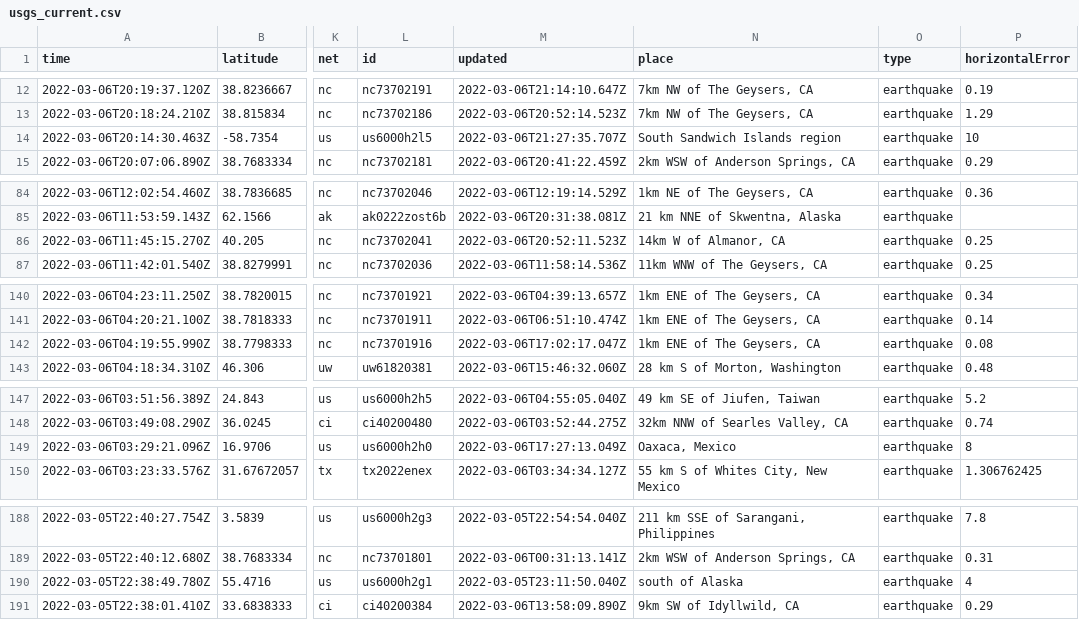
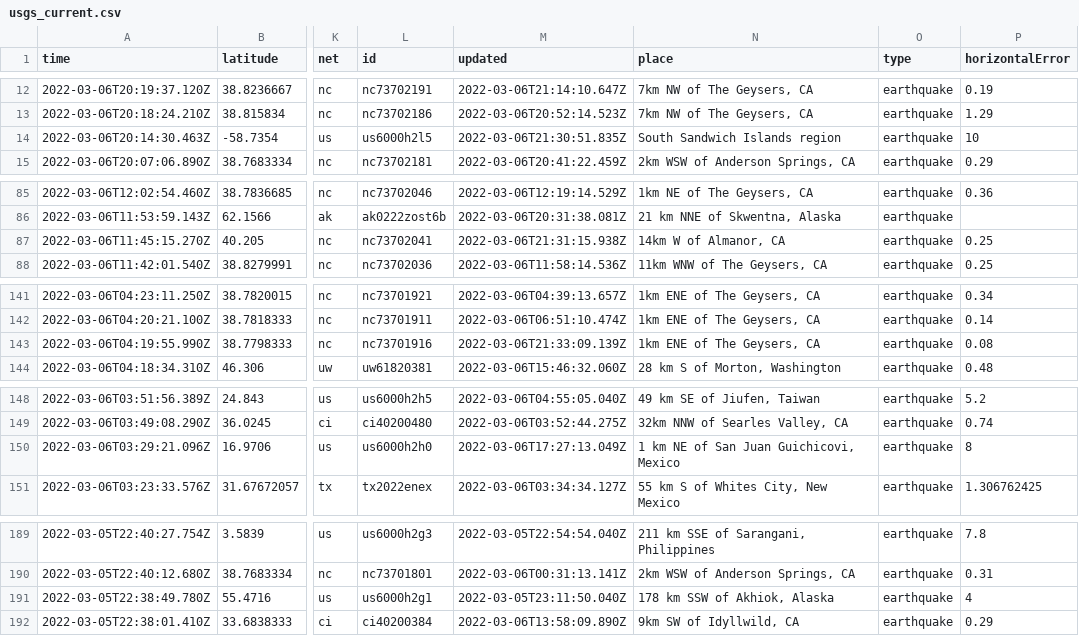
Before and after one commit to sahanasjay/nicar-22-git-actions, a CSV file: usgs_current.csv, drawn as a sheet; only a part is shown, gaps mark what is left out; addresses are those after the commit; the diff covers the shown part only; the diff names each change by its address in the sheet, - before the commit and + after, or states it on an @@ line.

```diff
--- a/usgs_current.csv
+++ b/usgs_current.csv
-M14 (updated): 2022-03-06T21:27:35.707Z
+M14 (updated): 2022-03-06T21:30:51.835Z
-M87 (updated): 2022-03-06T20:52:11.523Z
+M87 (updated): 2022-03-06T21:31:15.938Z
-M143 (updated): 2022-03-06T17:02:17.047Z
+M143 (updated): 2022-03-06T21:33:09.139Z
-N150 (place): Oaxaca, Mexico
+N150 (place): 1 km NE of San Juan Guichicovi, Mexico
-N191 (place): south of Alaska
+N191 (place): 178 km SSW of Akhiok, Alaska
```
Also changed, not shown: 2 added rows, 4 removed rows and 4 edited cells elsewhere in this file, usgs_main.csv.
